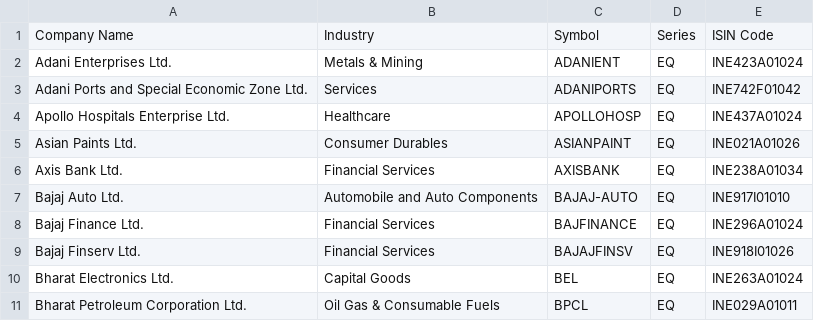
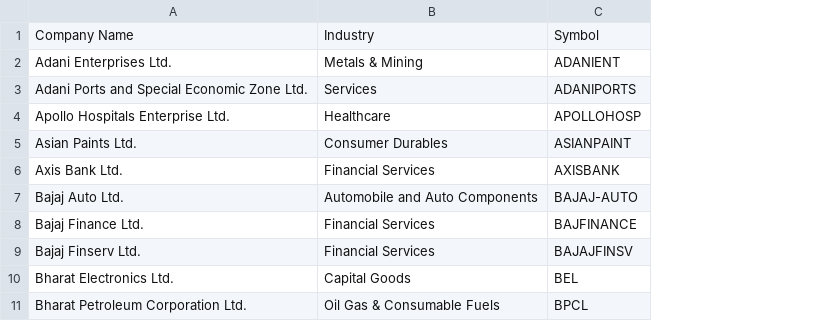
Before and after one commit to dotlaksh/next-netlify-starter, a CSV file: public/nifty50.csv, drawn as a sheet; only a part is shown; the diff names each change by its address in the sheet, - before the commit and + after, or states it on an @@ line.

Commit message:
Add files via upload

```diff
--- a/public/nifty50.csv
+++ b/public/nifty50.csv
-column D, rows 1-11: Series | EQ | EQ | EQ | EQ | EQ | EQ | EQ | EQ | EQ | EQ
-column E, rows 1-11: ISIN Code | INE423A01024 | INE742F01042 | INE437A01024 | INE021A01026 | INE238A01034 | INE917I01010 | INE296A01024 | INE918I01026 | INE263A01024 | INE029A01011
```
